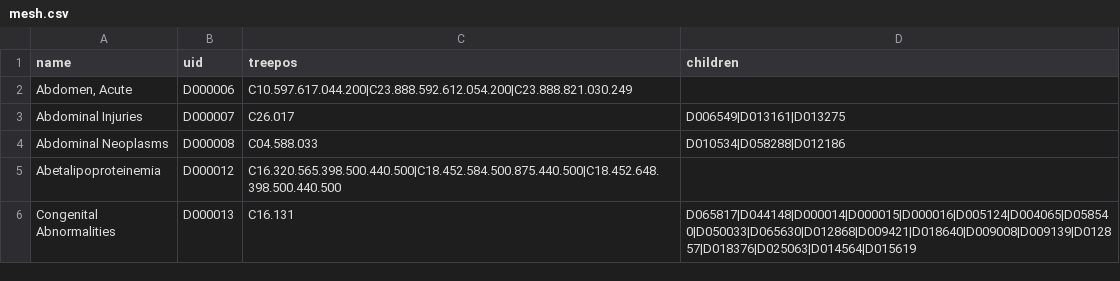
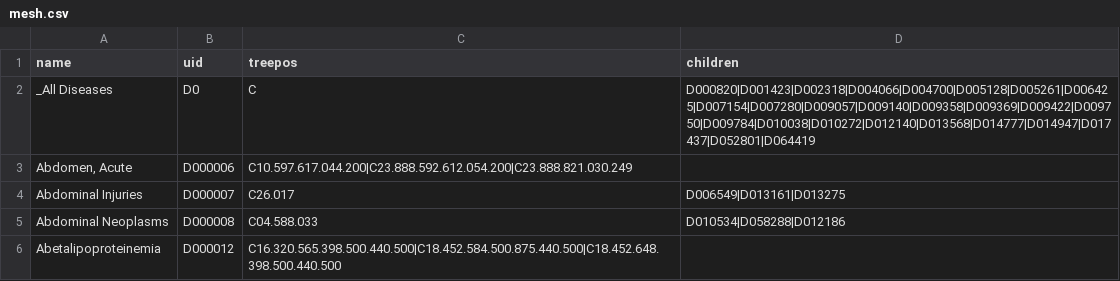
Before and after one commit to bepnye/medlineBias, a CSV file: mesh.csv, drawn as a sheet; only a part is shown; the shorter side is filled out with more unchanged rows.

```diff
--- a/mesh.csv
+++ b/mesh.csv
@@ -1,2 +1,3 @@
 name	uid	treepos	children
+_All Diseases	D0	C	D000820|D001423|D002318|D004066|D004700|D005128|D005261|D006425|D007154|D007280|D009057|D009140|D009358|D009369|D009422|D009750|D009784|D010038|D010272|D012140|D013568|D014777|D014947|D017437|D052801|D064419
 Abdomen, Acute	D000006	C10.597.617.044.200|C23.888.592.612.054.200|C23.888.821.030.249	
```
Also changed, not shown: 5 other files.
